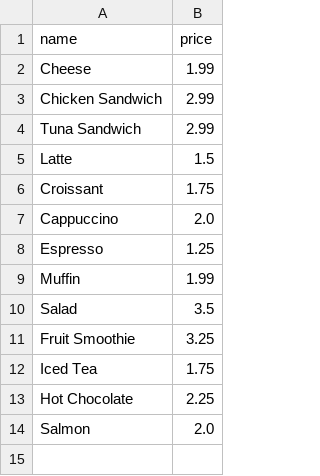
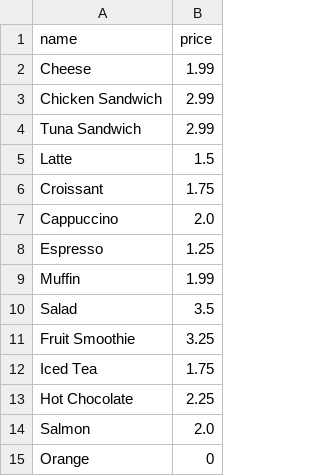
Before and after one commit to mara557/caffeapp-mini-project, a CSV file: data/products.csv, drawn as a sheet; the diff names each change by its address in the sheet, - before the commit and + after, or states it on an @@ line.

```diff
--- a/data/products.csv
+++ b/data/products.csv
+row 15: Orange | 0
```
Also changed, not shown: data/orders.csv, 1 other file.
